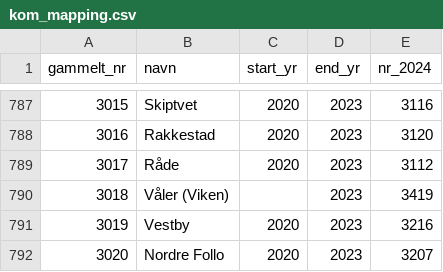
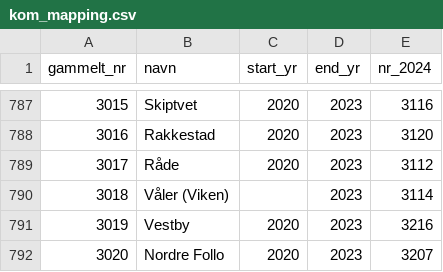
Before and after one commit to oystess/valg_analyser, a CSV file: data/processed/kom_mapping.csv, drawn as a sheet; only a part is shown, gaps mark what is left out.

```diff
--- a/data/processed/kom_mapping.csv
+++ b/data/processed/kom_mapping.csv
@@ -789,3 +789,3 @@ gammelt_nr,navn,start_yr,end_yr,nr_2024
 3017,Råde,2020,2023,3112
-3018,Våler (Viken),,2023,3419
+3018,Våler (Viken),,2023,3114
 3019,Vestby,2020,2023,3216
```
Also changed, not shown: data/raw/kommunereform_mapping.csv, 1 other file.
